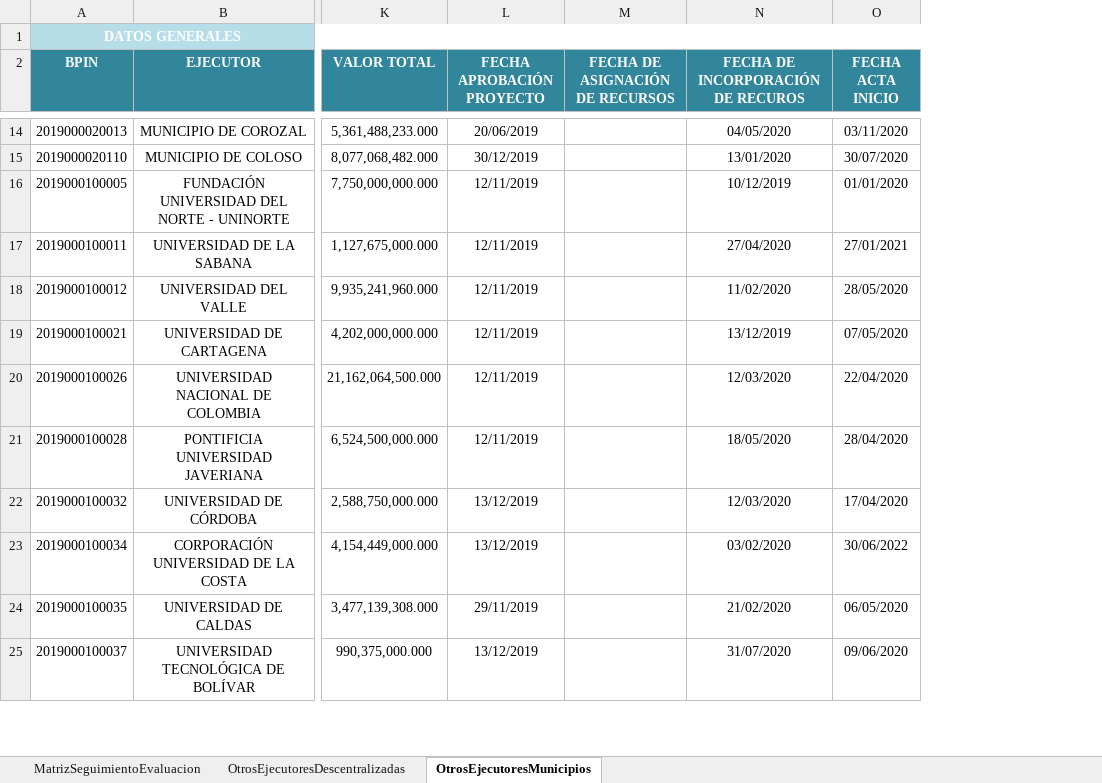
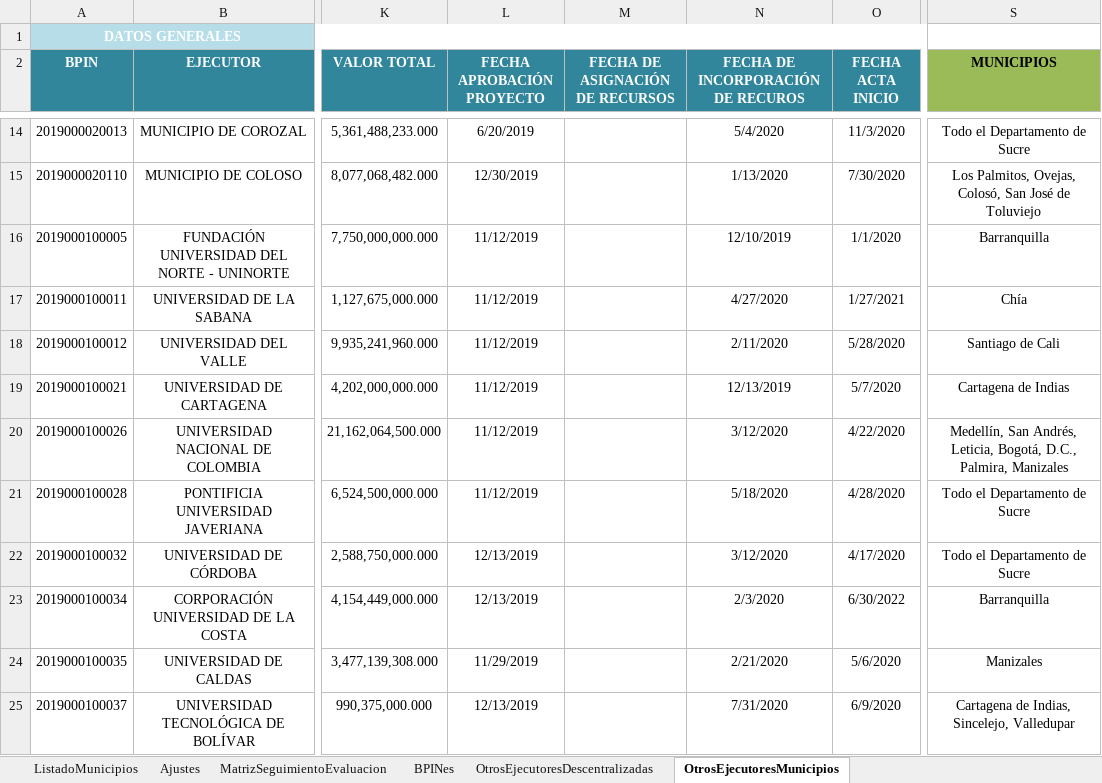
Before and after one commit to Dona121/Matriz-Evaluacion-Regalias, an Excel workbook: data/MatrizSeguimientoEvaluacion.xlsx, sheet OtrosEjecutoresMunicipios, drawn as a sheet; only a part is shown, gaps mark what is left out; values as stored, in another font and other column widths than the file's, no borders; table styles not drawn; the diff covers the shown part only; the diff names each change by its address in the sheet, - before the commit and + after, or states it on an @@ line.

```diff
--- a/data/MatrizSeguimientoEvaluacion.xlsx (sheet OtrosEjecutoresMunicipios)
+++ b/data/MatrizSeguimientoEvaluacion.xlsx (sheet OtrosEjecutoresMunicipios)
+sheet tab: ListadoMunicipios
+sheet tab: Ajustes
+sheet tab: BPINes
+column S (MUNICIPIOS), rows 14-25: Todo el Departamento de Sucre | Los Palmitos, Ovejas, Colosó, San José de Toluviejo | Barranquilla | Chía | Santiago de Cali | Cartagena de Indias | Medellín, San Andrés, Leticia, Bogotá, D.C., Palmira, Manizales | Todo el Departamento de Sucre | Todo el Departamento de Sucre | Barranquilla | Manizales | Cartagena de Indias, Sincelejo, Valledupar
-L14 (FECHA APROBACIÓN PROYECTO): 20/06/2019
+L14 (FECHA APROBACIÓN PROYECTO): 6/20/2019
-N14: 04/05/2020
+N14: 5/4/2020
-O14 (FECHA ACTA INICIO): 03/11/2020
+O14 (FECHA ACTA INICIO): 11/3/2020
-L15 (FECHA APROBACIÓN PROYECTO): 30/12/2019
+L15 (FECHA APROBACIÓN PROYECTO): 12/30/2019
-N15: 13/01/2020
+N15: 1/13/2020
-O15 (FECHA ACTA INICIO): 30/07/2020
+O15 (FECHA ACTA INICIO): 7/30/2020
-L16:L21 (FECHA APROBACIÓN PROYECTO): 12/11/2019
+L16:L21 (FECHA APROBACIÓN PROYECTO): 11/12/2019
-N16: 10/12/2019
+N16: 12/10/2019
-O16 (FECHA ACTA INICIO): 01/01/2020
+O16 (FECHA ACTA INICIO): 1/1/2020
-N17: 27/04/2020
+N17: 4/27/2020
-O17 (FECHA ACTA INICIO): 27/01/2021
+O17 (FECHA ACTA INICIO): 1/27/2021
-N18: 11/02/2020
+N18: 2/11/2020
-O18 (FECHA ACTA INICIO): 28/05/2020
+O18 (FECHA ACTA INICIO): 5/28/2020
-N19: 13/12/2019
+N19: 12/13/2019
-O19 (FECHA ACTA INICIO): 07/05/2020
+O19 (FECHA ACTA INICIO): 5/7/2020
-N20: 12/03/2020
+N20: 3/12/2020
-O20 (FECHA ACTA INICIO): 22/04/2020
+O20 (FECHA ACTA INICIO): 4/22/2020
-N21: 18/05/2020
+N21: 5/18/2020
-O21 (FECHA ACTA INICIO): 28/04/2020
+O21 (FECHA ACTA INICIO): 4/28/2020
-L22:L23 (FECHA APROBACIÓN PROYECTO): 13/12/2019
+L22:L23 (FECHA APROBACIÓN PROYECTO): 12/13/2019
-N22: 12/03/2020
+N22: 3/12/2020
-O22 (FECHA ACTA INICIO): 17/04/2020
+O22 (FECHA ACTA INICIO): 4/17/2020
-N23: 03/02/2020
+N23: 2/3/2020
-O23 (FECHA ACTA INICIO): 30/06/2022
+O23 (FECHA ACTA INICIO): 6/30/2022
-L24 (FECHA APROBACIÓN PROYECTO): 29/11/2019
+L24 (FECHA APROBACIÓN PROYECTO): 11/29/2019
-N24: 21/02/2020
+N24: 2/21/2020
-O24 (FECHA ACTA INICIO): 06/05/2020
+O24 (FECHA ACTA INICIO): 5/6/2020
-L25 (FECHA APROBACIÓN PROYECTO): 13/12/2019
+L25 (FECHA APROBACIÓN PROYECTO): 12/13/2019
-N25: 31/07/2020
+N25: 7/31/2020
-O25 (FECHA ACTA INICIO): 09/06/2020
+O25 (FECHA ACTA INICIO): 6/9/2020
```
Also changed, not shown: 259 edited cells elsewhere in this sheet, sheet MatrizSeguimientoEvaluacion, sheet OtrosEjecutoresDescentralizadas, formulas that keep their value.
